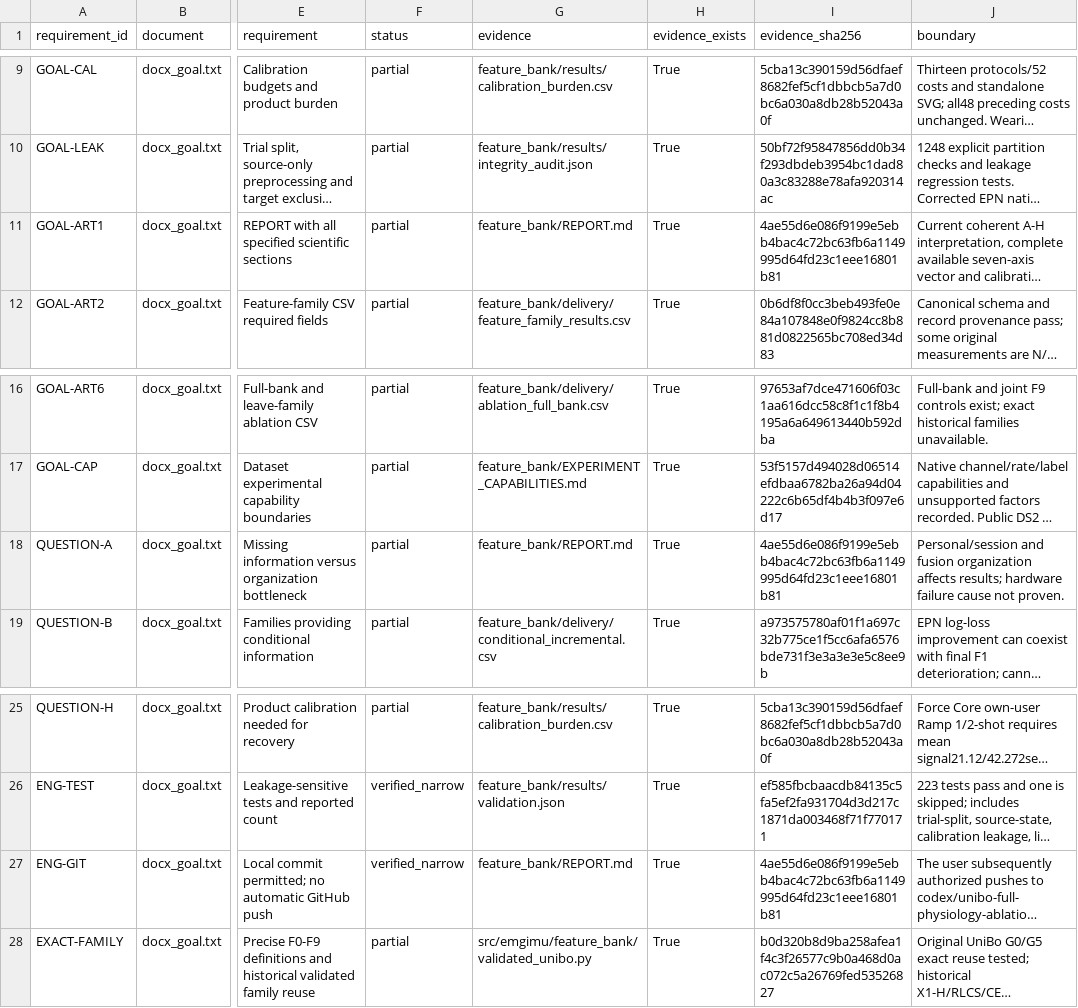
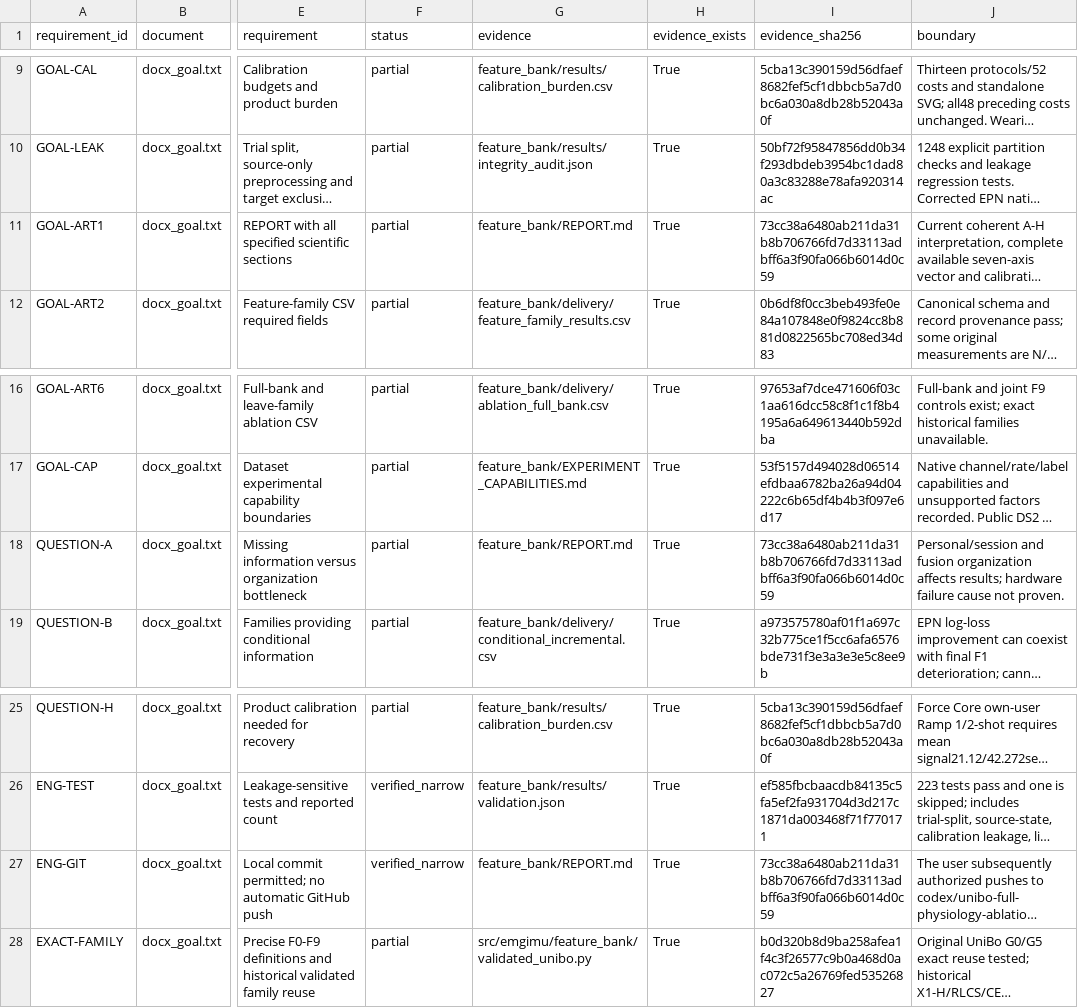
Before and after one commit to boyandong/emg-imu-human-in-the-loop, a CSV file: emgimu_classifier/feature_bank/REQUIREMENT_AUDIT.csv, drawn as a sheet; only a part is shown, gaps mark what is left out; long unchanged cells end in …; the diff names each change by its address in the sheet, - before the commit and + after, or states it on an @@ line.

```diff
--- a/emgimu_classifier/feature_bank/REQUIREMENT_AUDIT.csv
+++ b/emgimu_classifier/feature_bank/REQUIREMENT_AUDIT.csv
-I11 (evidence_sha256): 4ae55d6e086f9199e5ebb4bac4c72bc63fb6a1149995d64fd23c1eee16801b81
+I11 (evidence_sha256): 73cc38a6480ab211da31b8b706766fd7d33113adbff6a3f90fa066b6014d0c59
-I18 (evidence_sha256): 4ae55d6e086f9199e5ebb4bac4c72bc63fb6a1149995d64fd23c1eee16801b81
+I18 (evidence_sha256): 73cc38a6480ab211da31b8b706766fd7d33113adbff6a3f90fa066b6014d0c59
-I27 (evidence_sha256): 4ae55d6e086f9199e5ebb4bac4c72bc63fb6a1149995d64fd23c1eee16801b81
+I27 (evidence_sha256): 73cc38a6480ab211da31b8b706766fd7d33113adbff6a3f90fa066b6014d0c59
```
Also changed, not shown: emgimu_classifier/feature_bank/DOCUMENT_SECTION_AUDIT.csv, emgimu_classifier/feature_bank/FORMULA_IMPLEMENTATION_AUDIT.csv, 13 other files.
